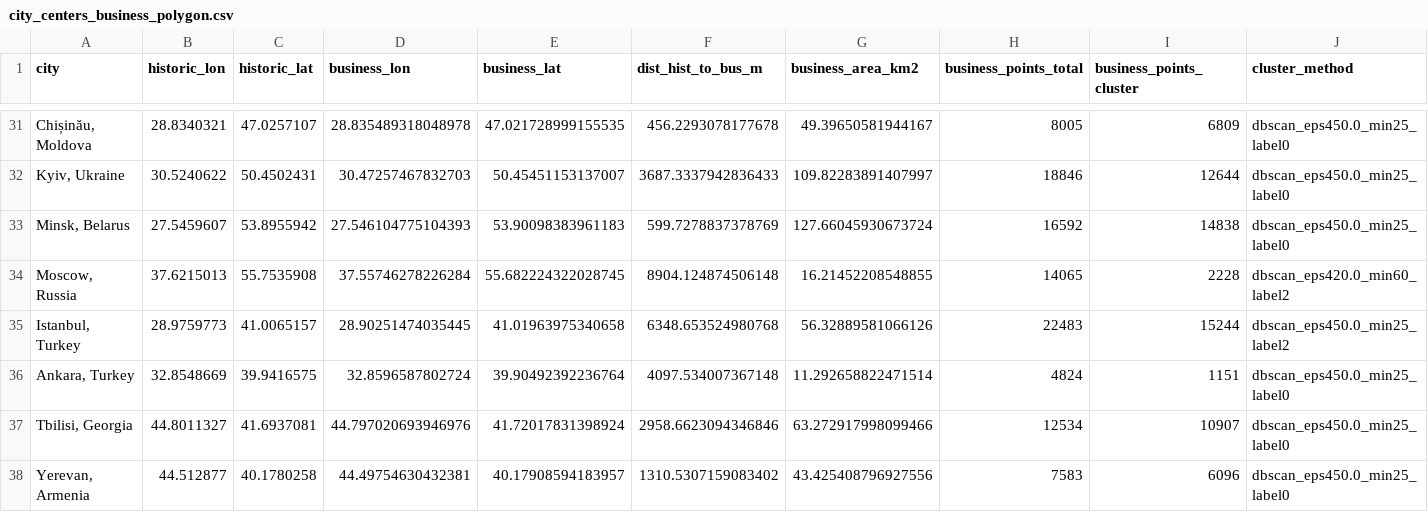
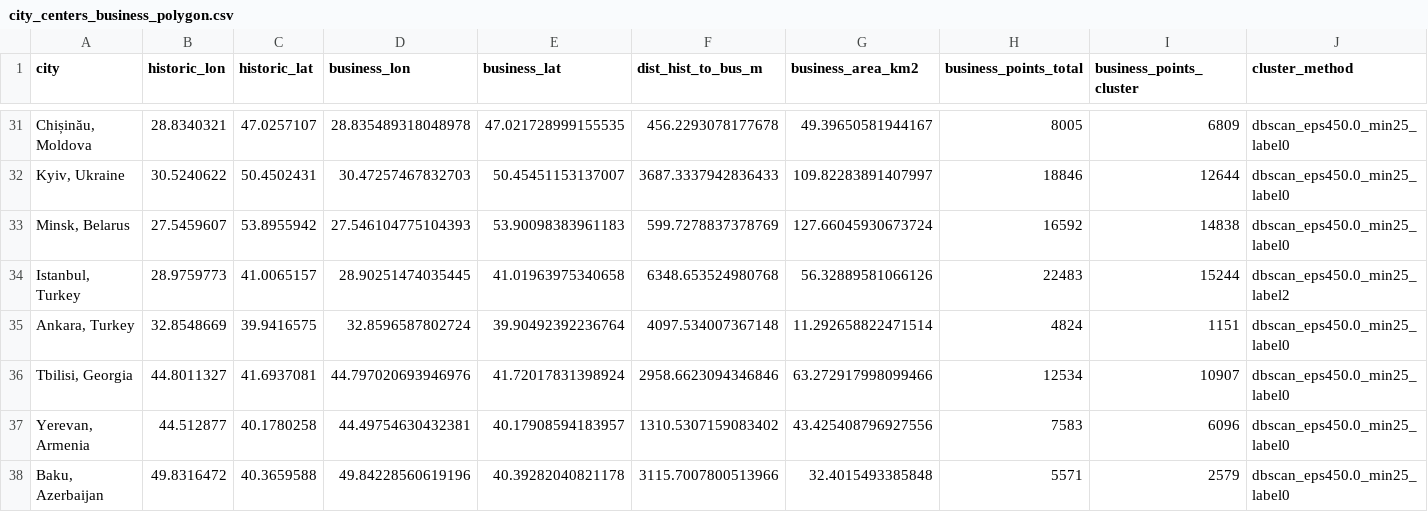
Before and after one commit to Nedric53/Moving_centers_of_Yerevan, a CSV file: data/city_centers/city_centers_business_polygon.csv, drawn as a sheet; only a part is shown, gaps mark what is left out; the shorter side is filled out with more unchanged rows; rows hold the shown columns only; the diff names each change by its address in the sheet, - before the commit and + after, or states it on an @@ line.

```diff
--- a/data/city_centers/city_centers_business_polygon.csv
+++ b/data/city_centers/city_centers_business_polygon.csv
-row 34: Moscow, Russia | 37.6215013 | 55.7535908 | 37.55746278226284 | 55.682224322028745 | 8904.124874506148 | 16.21452208548855 | 14065 | 2228 | dbscan_eps420.0_min60_label2
```
Also changed, not shown: 5 other files.
